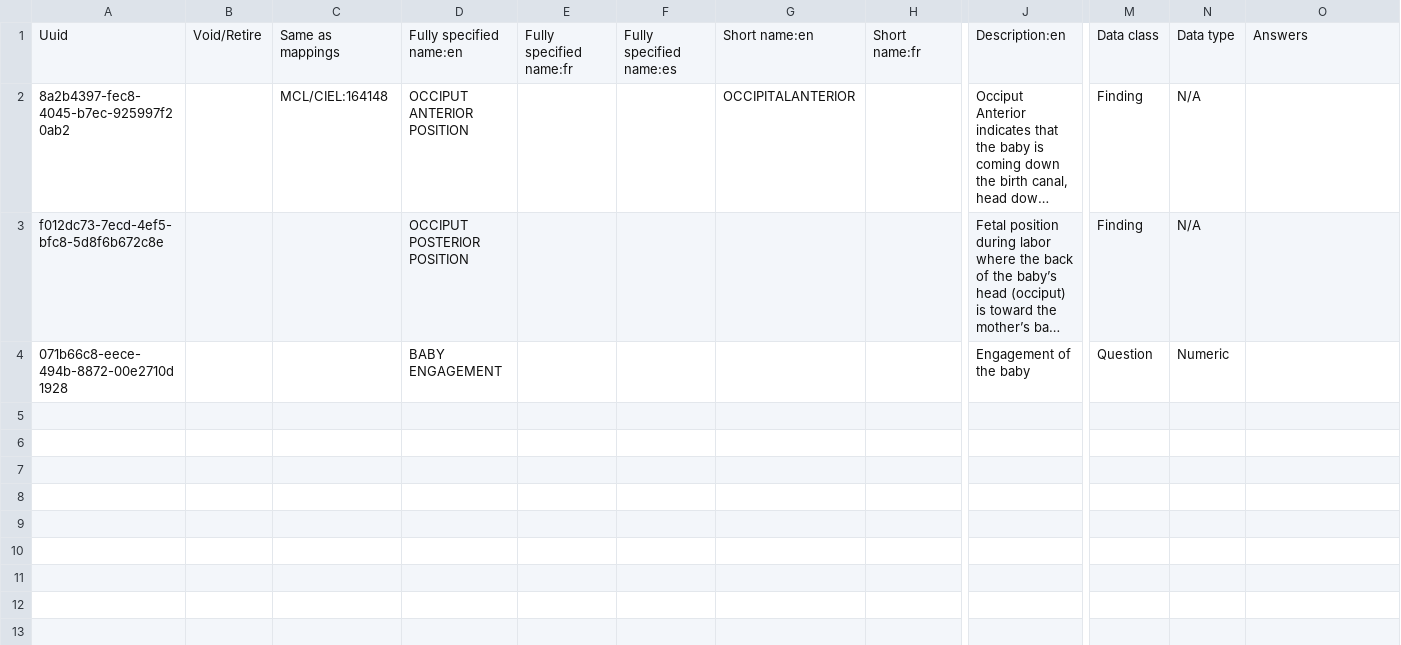
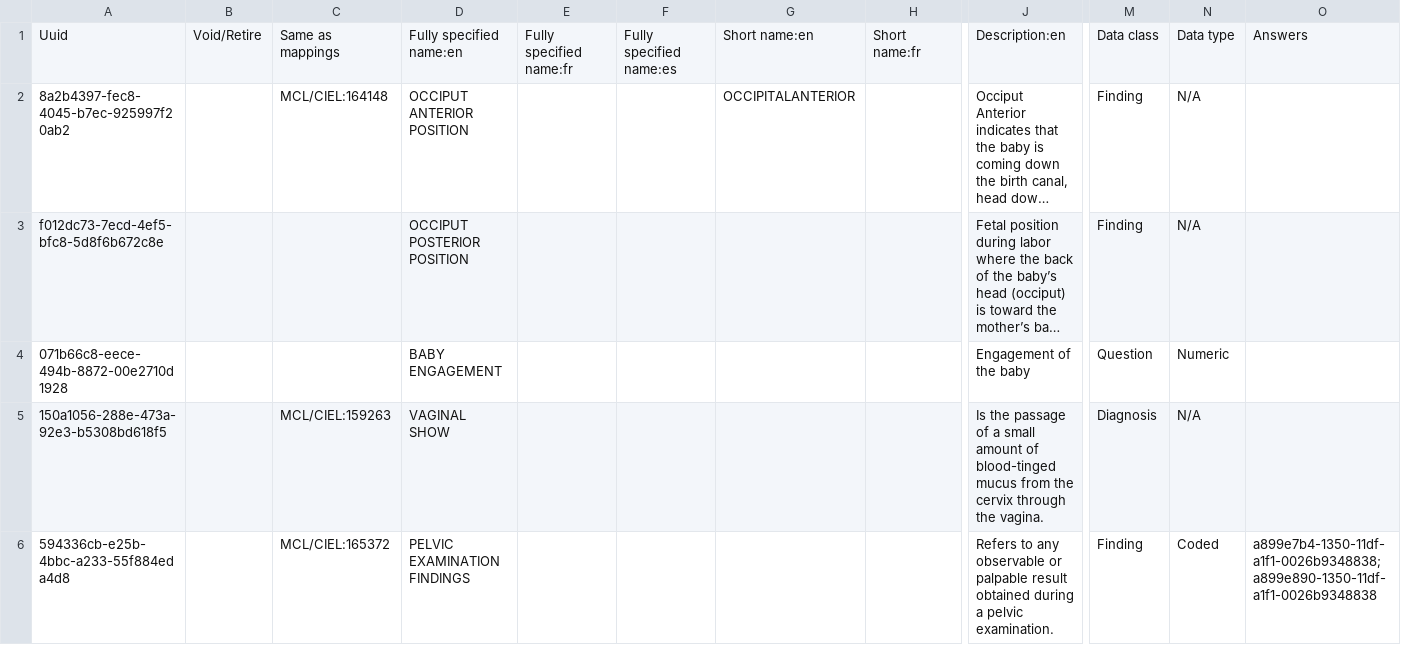
Before and after one commit to Kipkemoii/openmrs-content-amrs, a CSV file: configuration/backend_configuration/concepts/maternityconcepts.csv, drawn as a sheet; only a part is shown, gaps mark what is left out; long unchanged cells end in …; rows hold the shown columns only; the diff names each change by its address in the sheet, - before the commit and + after, or states it on an @@ line.

```diff
--- a/configuration/backend_configuration/concepts/maternityconcepts.csv
+++ b/configuration/backend_configuration/concepts/maternityconcepts.csv
+row 5: 150a1056-288e-473a-92e3-b5308bd618f5 |  | MCL/CIEL:159263 | VAGINAL SHOW |  |  |  |  | Is the passage of a small amount of blood-tinged mucus from the cervix through the vagina. | Diagnosis | N/A
+row 6: 594336cb-e25b-4bbc-a233-55f884eda4d8 |  | MCL/CIEL:165372 | PELVIC EXAMINATION FINDINGS |  |  |  |  | Refers to any observable or palpable result obtained during a pelvic examination. | Finding | Coded | a899e7b4-1350-11df-a1f1-0026b9348838;a899e890-1350-11df-a1f1-0026b9348838
```
Also changed, not shown: 6 other files.
